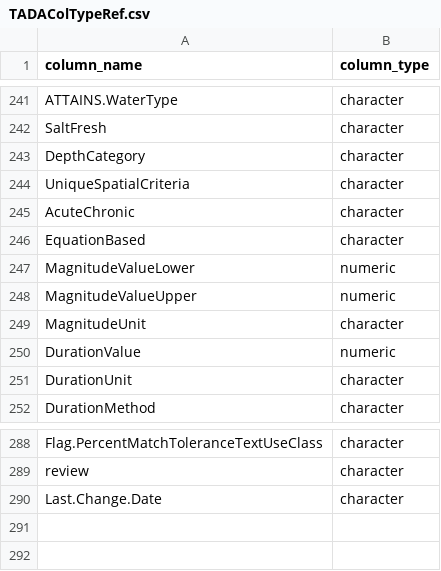
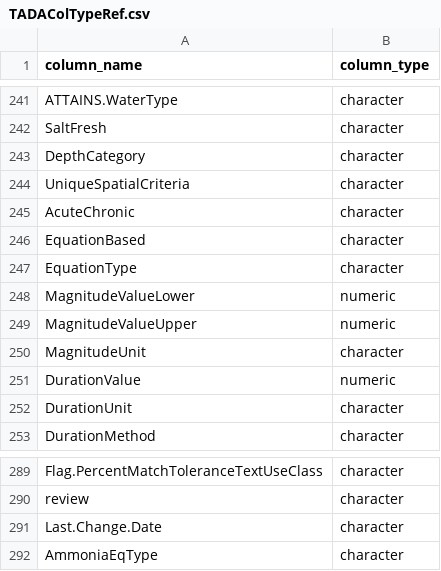
Before and after one commit to USEPA/EPATADA, a CSV file: inst/extdata/TADAColTypeRef.csv, drawn as a sheet; only a part is shown, gaps mark what is left out; the diff names each change by its address in the sheet, - before the commit and + after, or states it on an @@ line.

```diff
--- a/inst/extdata/TADAColTypeRef.csv
+++ b/inst/extdata/TADAColTypeRef.csv
+row 247: EquationType | character
+row 292: AmmoniaEqType | character
```
Also changed, not shown: 1 other file.
